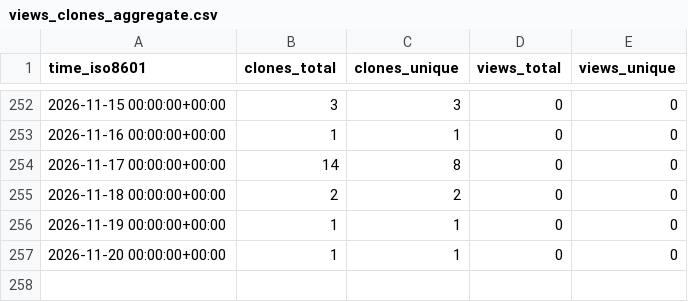
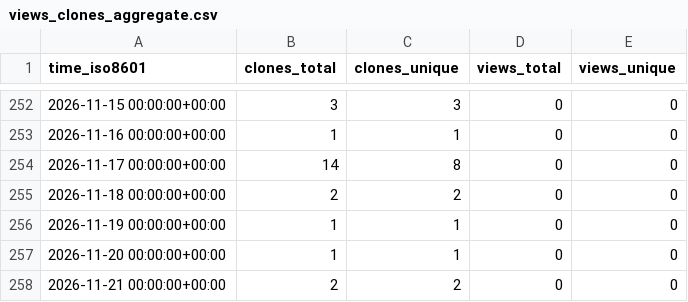
Before and after one commit to TheBinaryBjorn/smart-ac-controller, a CSV file: TheBinaryBjorn/smart-ac-controller/ghrs-data/views_clones_aggregate.csv, drawn as a sheet; only a part is shown, gaps mark what is left out.

```diff
--- a/TheBinaryBjorn/smart-ac-controller/ghrs-data/views_clones_aggregate.csv
+++ b/TheBinaryBjorn/smart-ac-controller/ghrs-data/views_clones_aggregate.csv
@@ -257 +257,2 @@ time_iso8601,clones_total,clones_unique,views_total,views_unique
 2026-11-20 00:00:00+00:00,1,1,0,0
+2026-11-21 00:00:00+00:00,2,2,0,0
```
Also changed, not shown: 1 other file.
